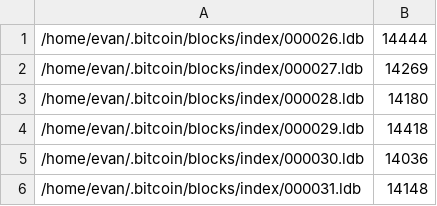
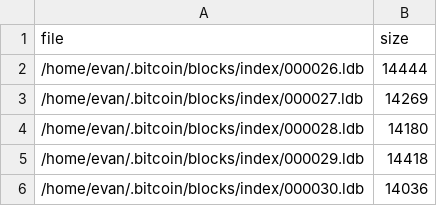
Before and after one commit to eklitzke/bitcoin-tools, a CSV file: blocks.csv (was block.csv), drawn as a sheet; only a part is shown; the shorter side is filled out with more unchanged rows.

Commit message:
add block indexes

```diff
--- a/block.csv
+++ b/blocks.csv
@@ -1 +1,2 @@
+file,size
 /home/evan/.bitcoin/blocks/index/000026.ldb,14444
```
Also changed, not shown: chainstate.csv, 2 other files.
